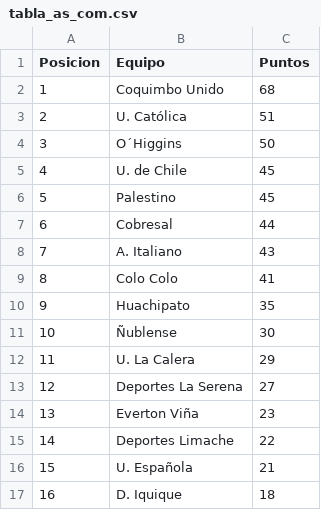
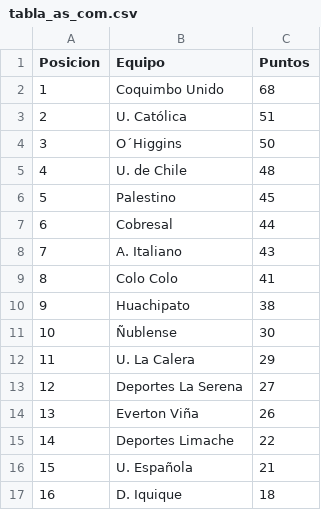
Before and after one commit to Duend3Manu/Botillero, a CSV file: tabla_as_com.csv, drawn as a sheet.

```diff
--- a/tabla_as_com.csv
+++ b/tabla_as_com.csv
@@ -4,3 +4,3 @@ Posicion,Equipo,Puntos
 3,O´Higgins,50
-4,U. de Chile,45
+4,U. de Chile,48
 5,Palestino,45
@@ -9,3 +9,3 @@ Posicion,Equipo,Puntos
 8,Colo Colo,41
-9,Huachipato,35
+9,Huachipato,38
 10,Ñublense,30
@@ -13,3 +13,3 @@ Posicion,Equipo,Puntos
 12,Deportes La Serena,27
-13,Everton Viña,23
+13,Everton Viña,26
 14,Deportes Limache,22
```
Also changed, not shown: 34 other files.
